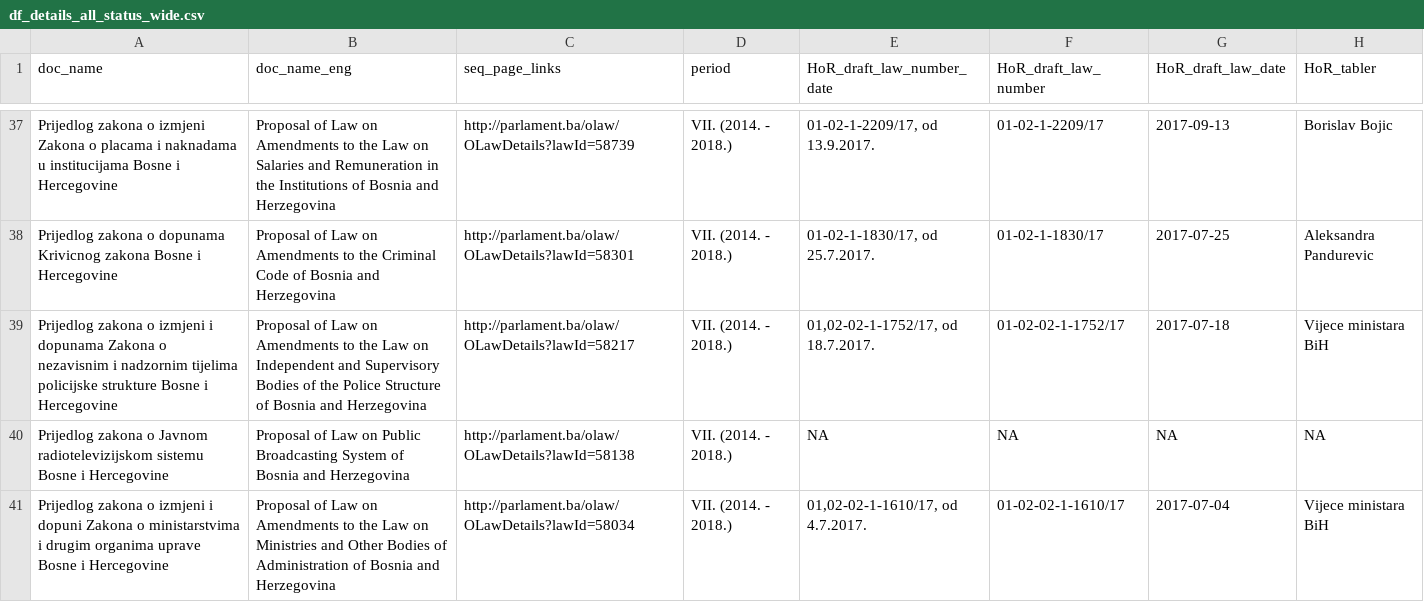
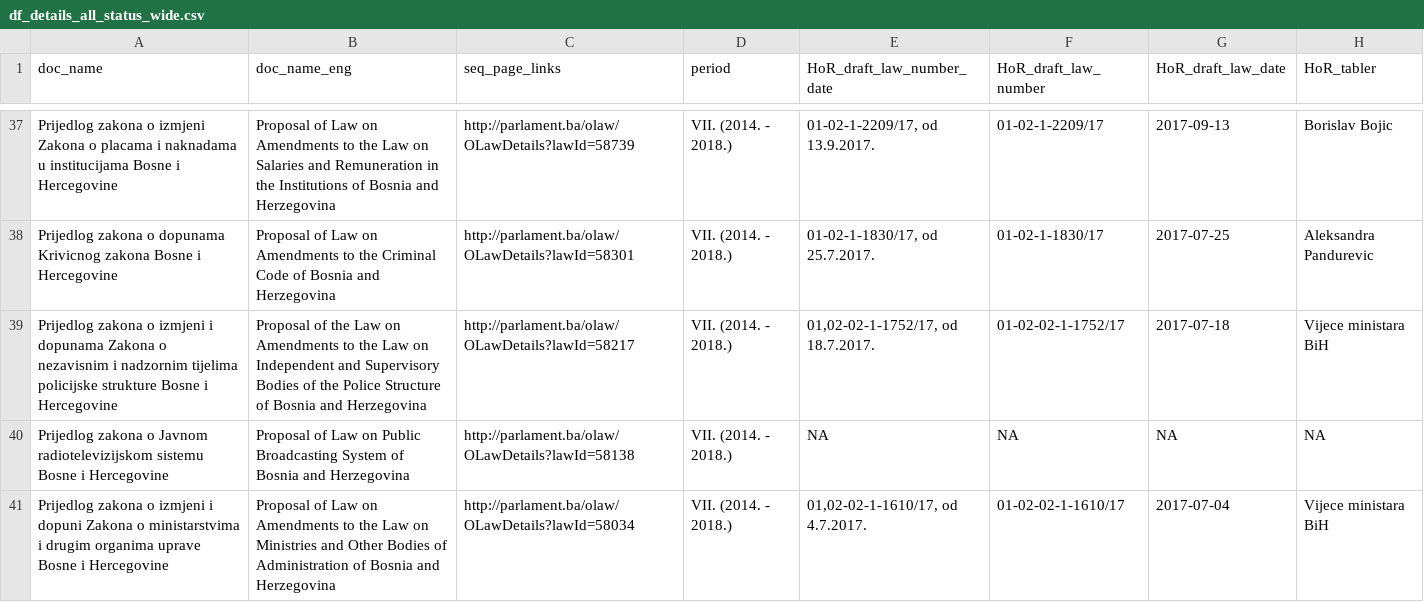
Before and after one commit to werkstattcodes/blog, a CSV file: blog_data/Bosnia_MP_voting_behavior/df_details_all_status_wide.csv, drawn as a sheet; only a part is shown, gaps mark what is left out; the diff covers the shown part only; the diff names each change by its address in the sheet, - before the commit and + after, or states it on an @@ line.

```diff
--- a/blog_data/Bosnia_MP_voting_behavior/df_details_all_status_wide.csv
+++ b/blog_data/Bosnia_MP_voting_behavior/df_details_all_status_wide.csv
-B39 (doc_name_eng): Proposal of Law on…
+B39 (doc_name_eng): Proposal of the Law on…
```
Also changed, not shown: 19 edited cells elsewhere in this file, 2 other files.
